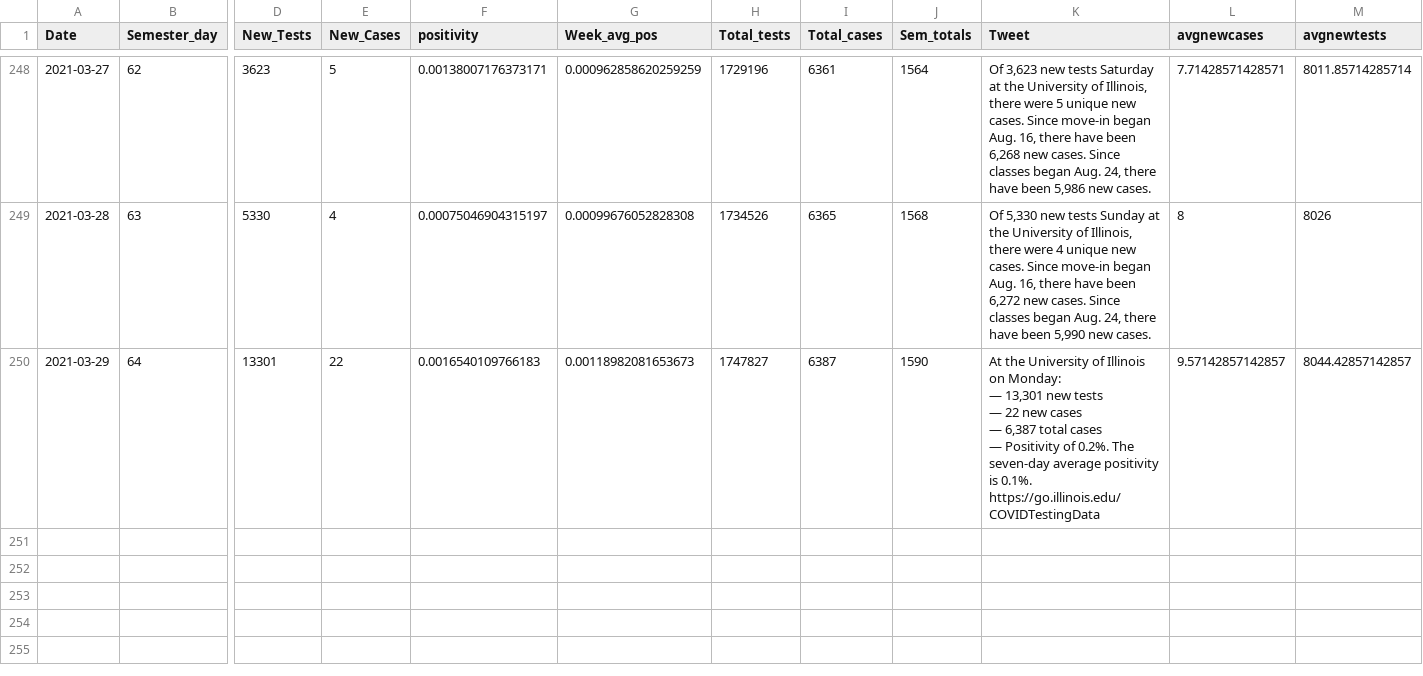
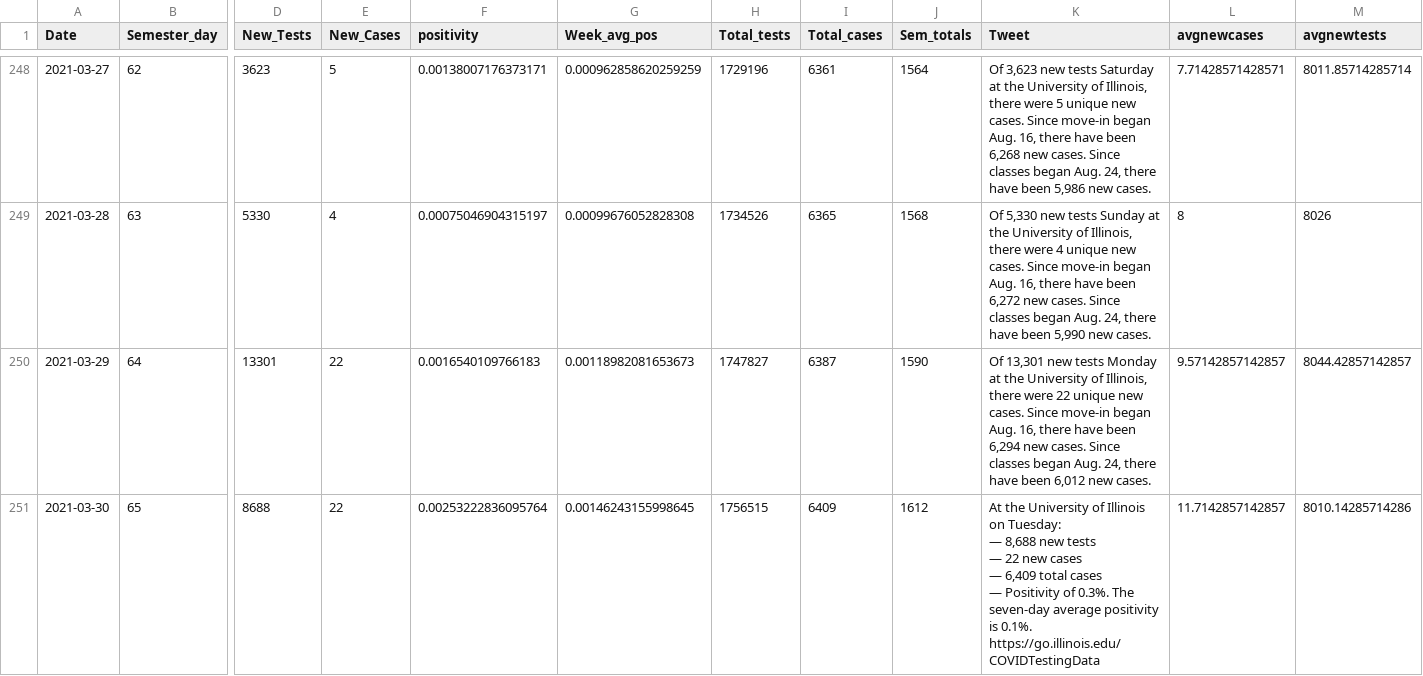
Before and after one commit to bzigterman/CUcovid, a CSV file: data/uicovid.csv, drawn as a sheet; only a part is shown, gaps mark what is left out; rows hold the shown columns only; ↵ is a line break in a cell; the diff names each change by its address in the sheet, - before the commit and + after, or states it on an @@ line.

Commit message:
add data

```diff
--- a/data/uicovid.csv
+++ b/data/uicovid.csv
-K250 (Tweet): At the University of Illinois on Monday: ↵ — 13,301 new tests ↵ — 22 new cases ↵ — 6,387 total cases ↵ — Positivity of 0.2%. The seven-day average positivity is 0.1%. ↵ https://go.illinois.edu/COVIDTestingData
+K250 (Tweet): Of 13,301 new tests Monday at the University of Illinois, there were 22 unique new cases. Since move-in began Aug. 16, there have been 6,294 new cases. Since classes began Aug. 24, there have been 6,012 new cases.
+row 251: 2021-03-30 | 65 | 8688 | 22 | 0.00253222836095764 | 0.00146243155998645 | 1756515 | 6409 | 1612 | At the University of Illinois on Tuesday: ↵ — 8,688 new tests ↵ — 22 new cases ↵ — 6,409 total cases ↵ — Positivity of 0.3%. The seven-day average positivity is 0.1%. ↵ https://go.illinois.edu/COVIDTestingData | 11.7142857142857 | 8010.14285714286
```
Also changed, not shown: data/CUcovid.csv, 12 other files.
